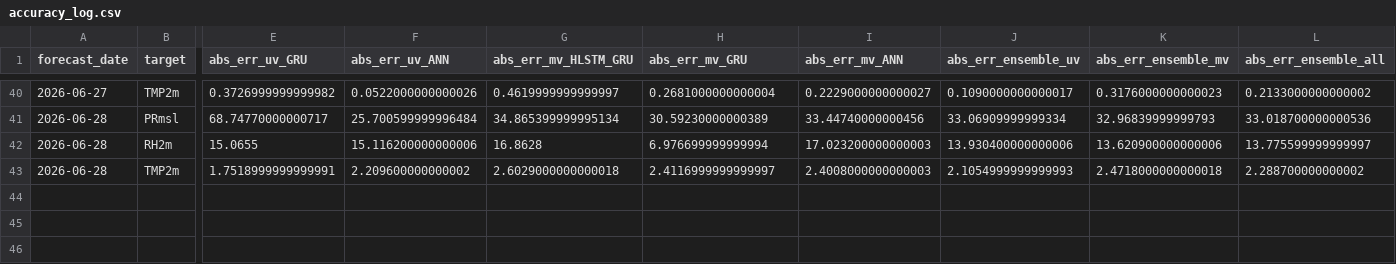
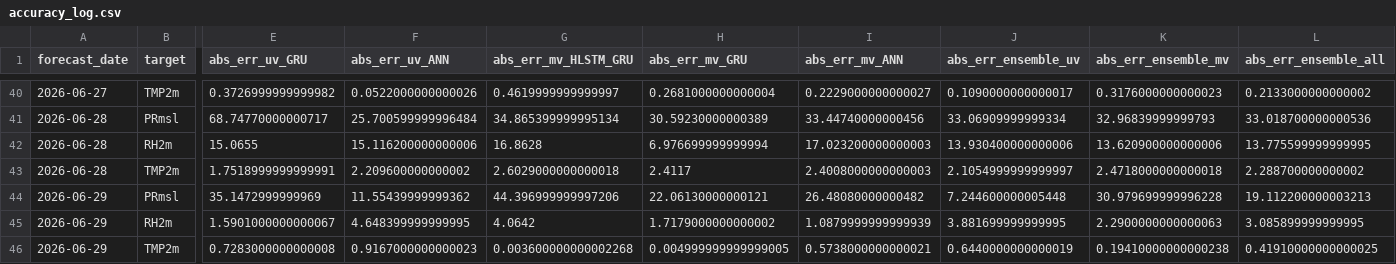
Before and after one commit to souravk03/openmeteo-live-forecast, a CSV file: data/om/Chennai/logs/accuracy_log.csv, drawn as a sheet; only a part is shown, gaps mark what is left out; rows hold the shown columns only; the diff names each change by its address in the sheet, - before the commit and + after, or states it on an @@ line.

Commit message:
[Chennai] accuracy_log.csv 2026-06-29

```diff
--- a/data/om/Chennai/logs/accuracy_log.csv
+++ b/data/om/Chennai/logs/accuracy_log.csv
-L42 (abs_err_ensemble_all): 13.775599999999997
+L42 (abs_err_ensemble_all): 13.775599999999995
-H43 (abs_err_mv_GRU): 2.4116999999999997
+H43 (abs_err_mv_GRU): 2.4117
-J43 (abs_err_ensemble_uv): 2.1054999999999993
+J43 (abs_err_ensemble_uv): 2.1054999999999997
+row 44: 2026-06-29 | PRmsl | 35.1472999999969 | 11.55439999999362 | 44.396999999997206 | 22.06130000000121 | 26.48080000000482 | 7.244600000005448 | 30.979699999996228 | 19.112200000003213
+row 45: 2026-06-29 | RH2m | 1.5901000000000067 | 4.648399999999995 | 4.0642 | 1.7179000000000002 | 1.0879999999999939 | 3.881699999999995 | 2.2900000000000063 | 3.085899999999995
+row 46: 2026-06-29 | TMP2m | 0.7283000000000008 | 0.9167000000000023 | 0.003600000000002268 | 0.004999999999999005 | 0.5738000000000021 | 0.6440000000000019 | 0.19410000000000238 | 0.41910000000000025
```
